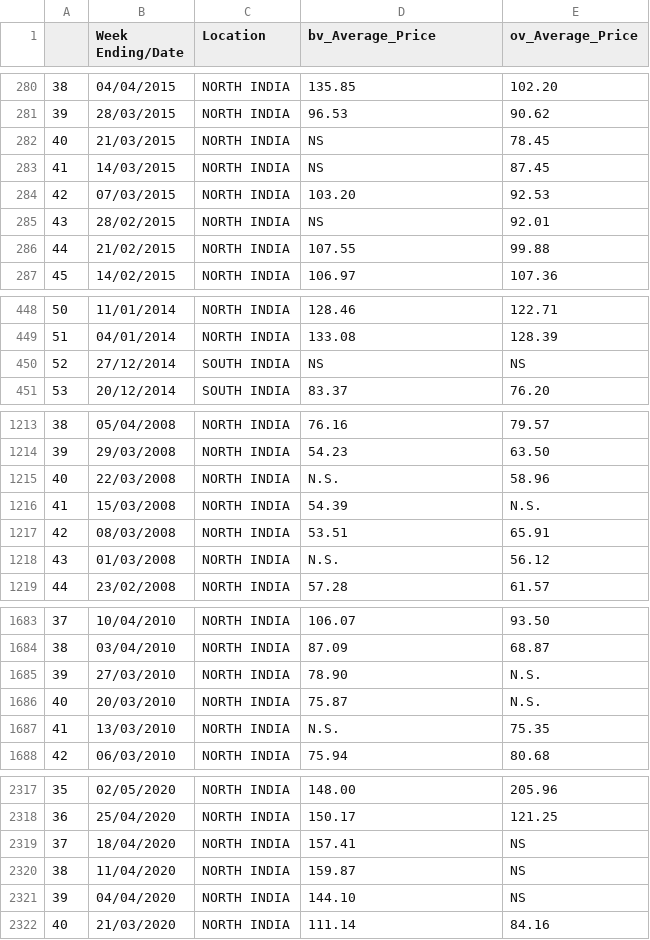
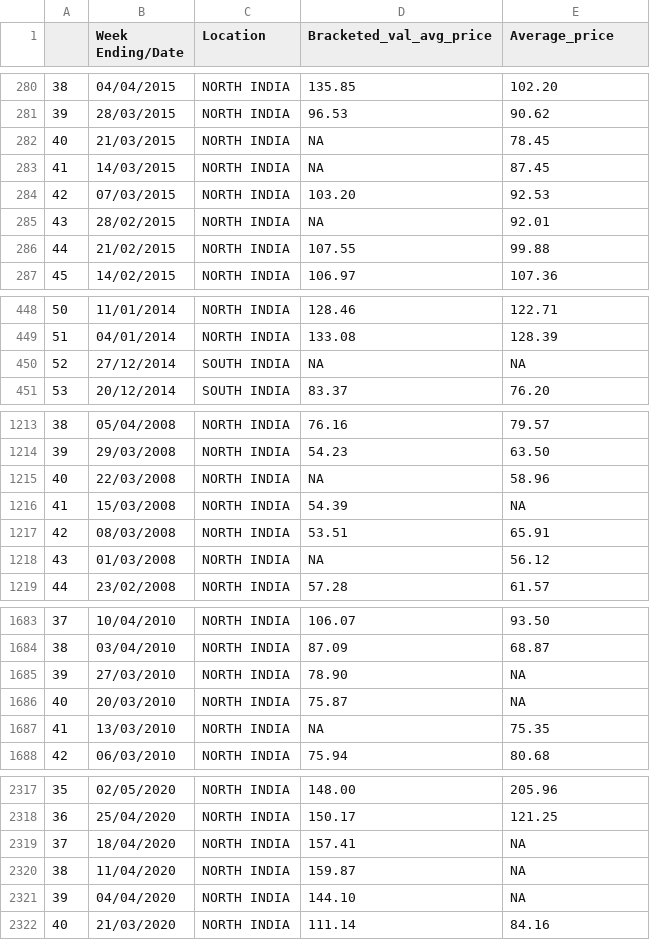
Before and after one commit to SaileshReddyM/BIPP-ISB, a CSV file: interim_data/wap_leaf_and_dust_india.csv, drawn as a sheet; only a part is shown, gaps mark what is left out; the diff covers the shown part only.

```diff
--- a/interim_data/wap_leaf_and_dust_india.csv
+++ b/interim_data/wap_leaf_and_dust_india.csv
@@ -1 +1 @@
-,Week Ending/Date,Location,bv_Average_Price,ov_Average_Price
+,Week Ending/Date,Location,Bracketed_val_avg_price,Average_price
@@ -281,6 +281,6 @@
 39,28/03/2015,NORTH INDIA,96.53,90.62
-40,21/03/2015,NORTH INDIA,NS,78.45
-41,14/03/2015,NORTH INDIA,NS,87.45
+40,21/03/2015,NORTH INDIA,NA,78.45
+41,14/03/2015,NORTH INDIA,NA,87.45
 42,07/03/2015,NORTH INDIA,103.20,92.53
-43,28/02/2015,NORTH INDIA,NS,92.01
+43,28/02/2015,NORTH INDIA,NA,92.01
 44,21/02/2015,NORTH INDIA,107.55,99.88
@@ -449,3 +449,3 @@
 51,04/01/2014,NORTH INDIA,133.08,128.39
-52,27/12/2014,SOUTH INDIA,NS,NS
+52,27/12/2014,SOUTH INDIA,NA,NA
 53,20/12/2014,SOUTH INDIA,83.37,76.20
@@ -1214,6 +1214,6 @@
 39,29/03/2008,NORTH INDIA,54.23,63.50
-40,22/03/2008,NORTH INDIA,N.S.,58.96
-41,15/03/2008,NORTH INDIA,54.39,N.S.
+40,22/03/2008,NORTH INDIA,NA,58.96
+41,15/03/2008,NORTH INDIA,54.39,NA
 42,08/03/2008,NORTH INDIA,53.51,65.91
-43,01/03/2008,NORTH INDIA,N.S.,56.12
+43,01/03/2008,NORTH INDIA,NA,56.12
 44,23/02/2008,NORTH INDIA,57.28,61.57
@@ -1684,5 +1684,5 @@
 38,03/04/2010,NORTH INDIA,87.09,68.87
-39,27/03/2010,NORTH INDIA,78.90,N.S.
-40,20/03/2010,NORTH INDIA,75.87,N.S.
-41,13/03/2010,NORTH INDIA,N.S.,75.35
+39,27/03/2010,NORTH INDIA,78.90,NA
+40,20/03/2010,NORTH INDIA,75.87,NA
+41,13/03/2010,NORTH INDIA,NA,75.35
 42,06/03/2010,NORTH INDIA,75.94,80.68
@@ -2318,5 +2318,5 @@
 36,25/04/2020,NORTH INDIA,150.17,121.25
-37,18/04/2020,NORTH INDIA,157.41,NS
-38,11/04/2020,NORTH INDIA,159.87,NS
-39,04/04/2020,NORTH INDIA,144.10,NS
+37,18/04/2020,NORTH INDIA,157.41,NA
+38,11/04/2020,NORTH INDIA,159.87,NA
+39,04/04/2020,NORTH INDIA,144.10,NA
 40,21/03/2020,NORTH INDIA,111.14,84.16
```
Also changed, not shown: 67 edited cells elsewhere in this file, interim_data/wap_leaf_and_dust_city.csv, interim_data/wap_tea_city.csv, 2 other files.
